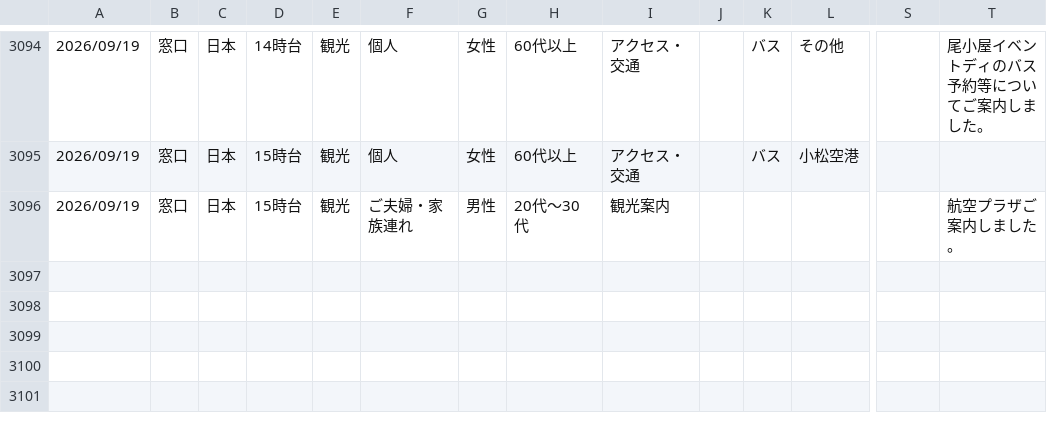
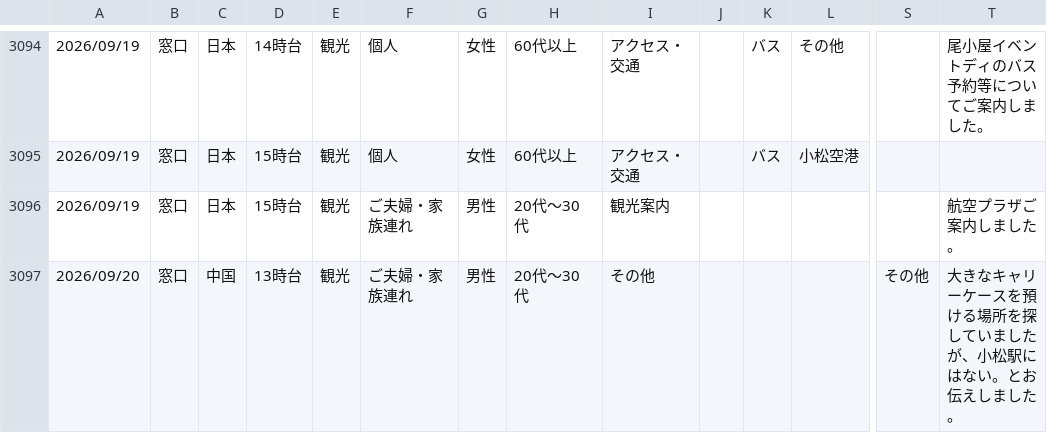
Before and after one commit to codefornoto/Milli, a CSV file: komatsu/komatsu.csv, drawn as a sheet; only a part is shown, gaps mark what is left out; rows hold the shown columns only; the diff names each change by its address in the sheet, - before the commit and + after, or states it on an @@ line.

```diff
--- a/komatsu/komatsu.csv
+++ b/komatsu/komatsu.csv
+row 3097: 2026/09/20 | 窓口 | 中国 | 13時台 | 観光 | ご夫婦・家族連れ | 男性 | 20代～30代 | その他 |  |  |  | その他 | 大きなキャリーケースを預ける場所を探していましたが、小松駅にはない。とお伝えしました。
```
